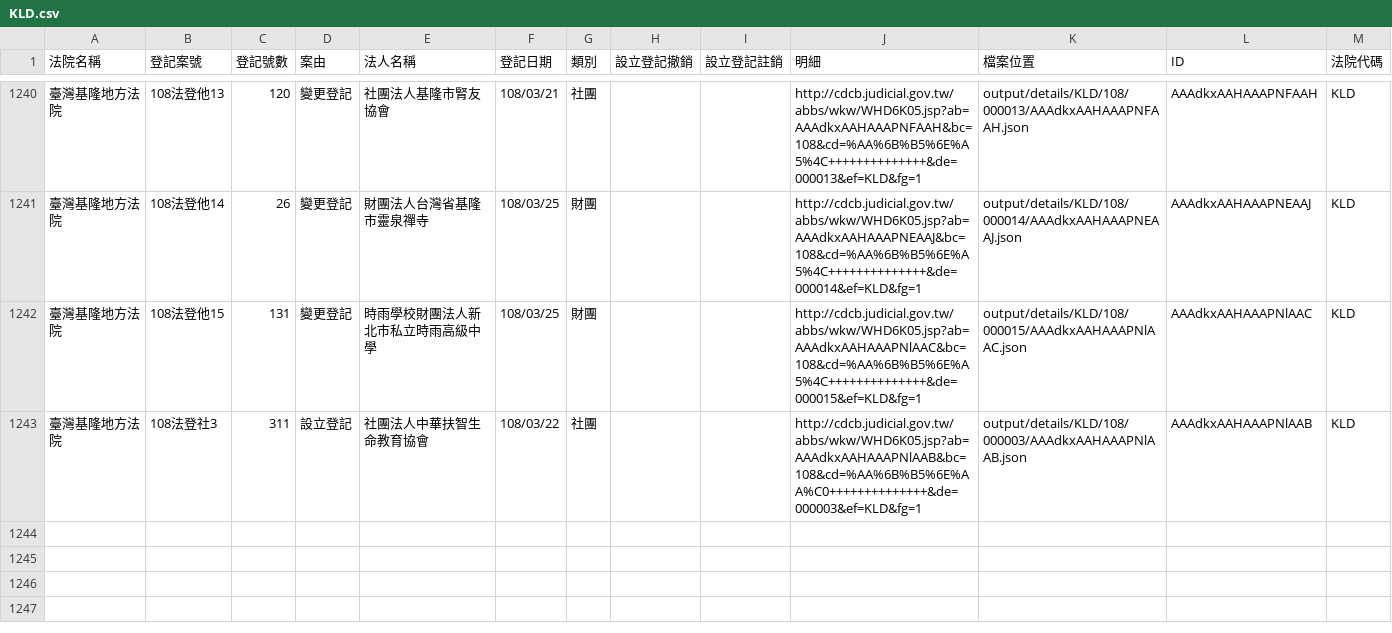
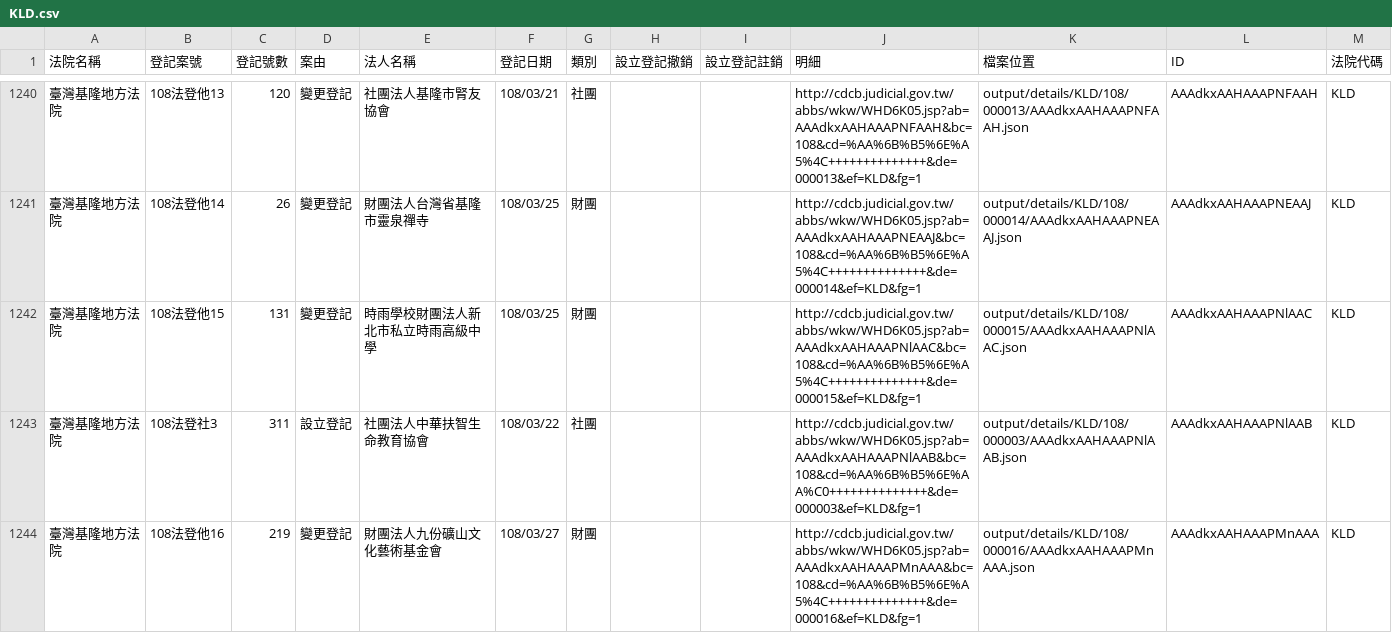
Before and after one commit to g0v/foundationtw, a CSV file: output/lists/KLD.csv, drawn as a sheet; only a part is shown, gaps mark what is left out; the diff names each change by its address in the sheet, - before the commit and + after, or states it on an @@ line.

```diff
--- a/output/lists/KLD.csv
+++ b/output/lists/KLD.csv
+row 1244: 臺灣基隆地方法院 | 108法登他16 | 219 | 變更登記 | 財團法人九份礦山文化藝術基金會 | 108/03/27 | 財團 |  |  | http://cdcb.judicial.gov.tw/abbs/wkw/WHD6K05.jsp?ab=AAAdkxAAHAAAPMnAAA&bc=108&cd=%AA%6B%B5%6E%A5%4C++++++++++++++&de=000016&ef=KLD&fg=1 | output/details/KLD/108/000016/AAAdkxAAHAAAPMnAAA.json | AAAdkxAAHAAAPMnAAA | KLD
```
Also changed, not shown: output/lists/CHD.csv, output/lists/CYD.csv, 45 other files.
